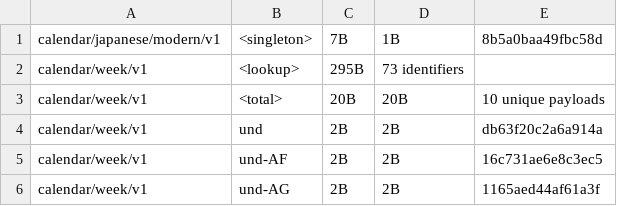
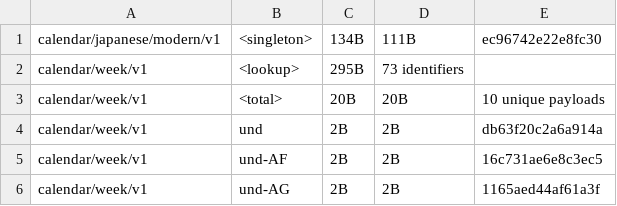
Before and after one commit to unicode-org/icu4x, a CSV file: provider/data/calendar/fingerprints.csv, drawn as a sheet; only a part is shown.

```diff
--- a/provider/data/calendar/fingerprints.csv
+++ b/provider/data/calendar/fingerprints.csv
@@ -1,2 +1,2 @@
-calendar/japanese/modern/v1, <singleton>, 7B, 1B, 8b5a0baa49fbc58d
+calendar/japanese/modern/v1, <singleton>, 134B, 111B, ec96742e22e8fc30
 calendar/week/v1, <lookup>, 295B, 73 identifiers
```
Also changed, not shown: 8 other files.
